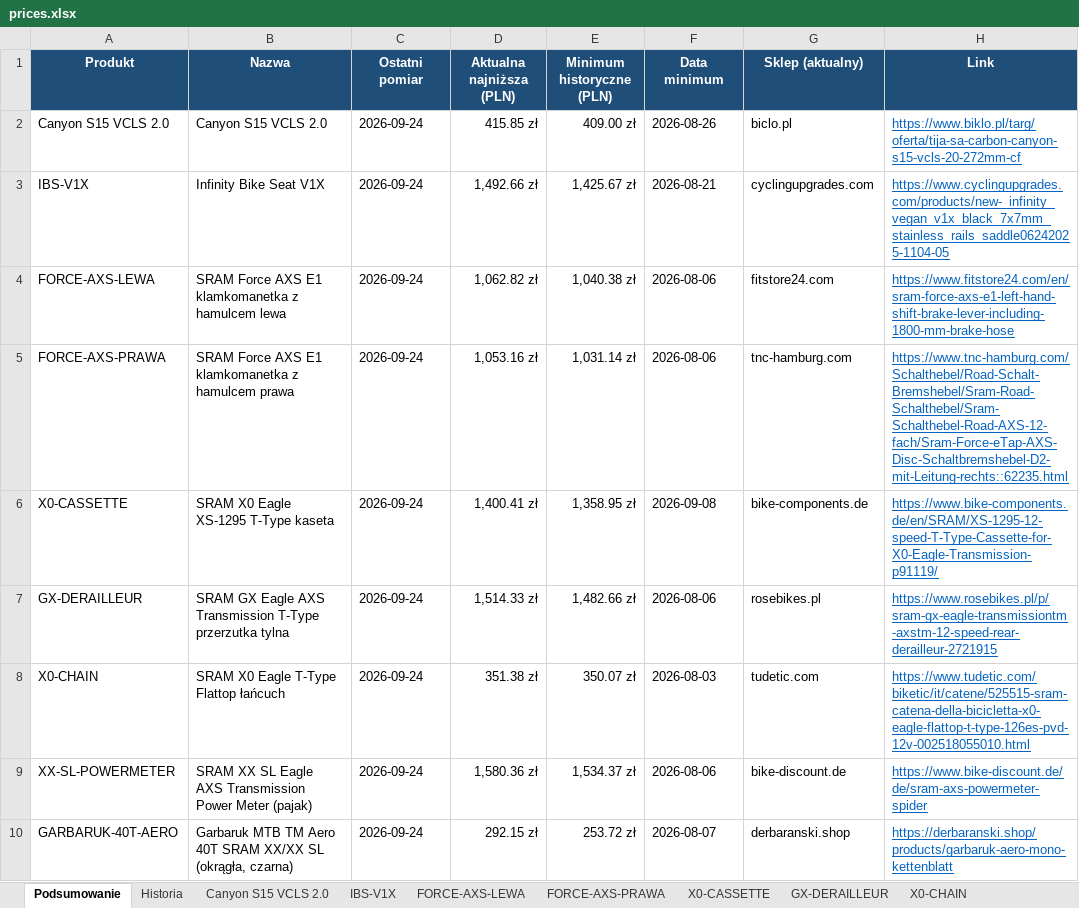
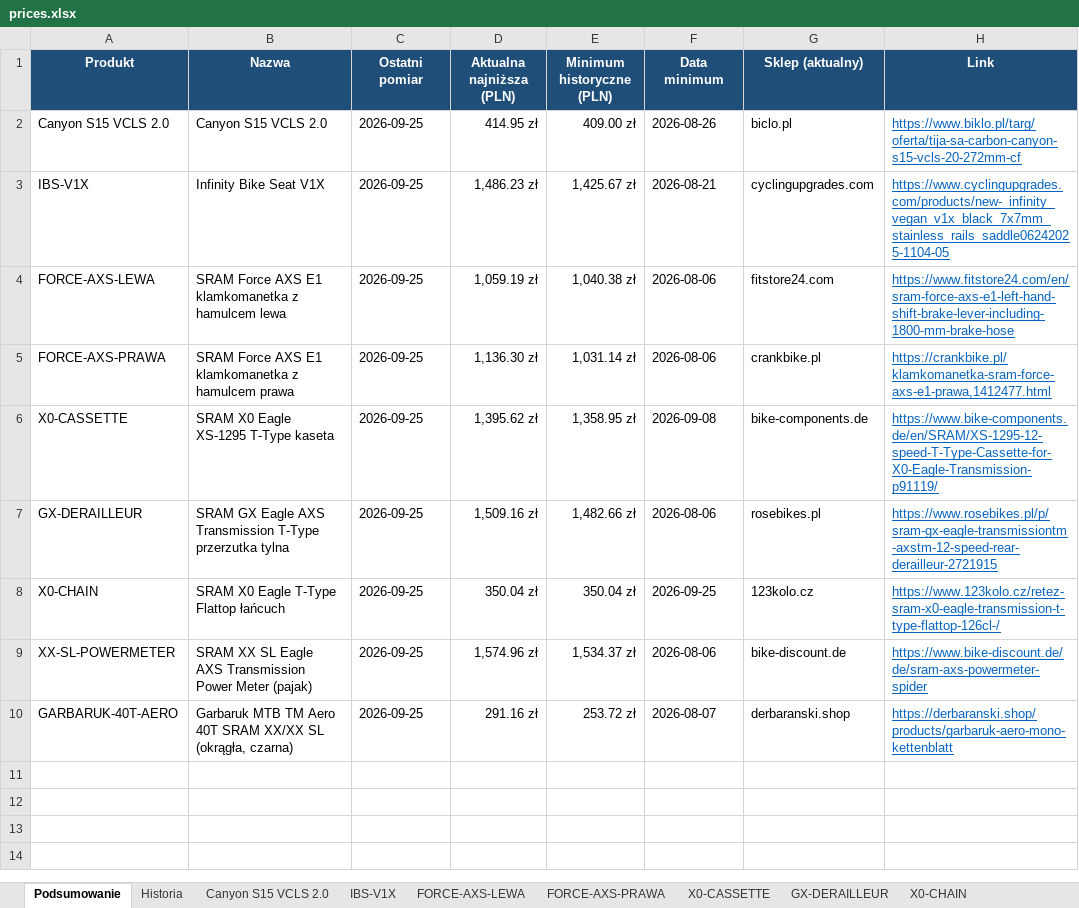
Before and after one commit to Wotjek/PriceChecker, an Excel workbook: output/prices.xlsx, sheet Podsumowanie, drawn as a sheet; values as stored, in another font and other column widths than the file's, no borders; the diff names each change by its address in the sheet, - before the commit and + after, or states it on an @@ line.

```diff
--- a/output/prices.xlsx (sheet Podsumowanie)
+++ b/output/prices.xlsx (sheet Podsumowanie)
-C2:C10 (Ostatni pomiar): 2026-09-24
+C2:C10 (Ostatni pomiar): 2026-09-25
-D2 (Aktualna najniższa (PLN)): 415.85 zł
+D2 (Aktualna najniższa (PLN)): 414.95 zł
-D3 (Aktualna najniższa (PLN)): 1,492.66 zł
+D3 (Aktualna najniższa (PLN)): 1,486.23 zł
-D4 (Aktualna najniższa (PLN)): 1,062.82 zł
+D4 (Aktualna najniższa (PLN)): 1,059.19 zł
-D5 (Aktualna najniższa (PLN)): 1,053.16 zł
+D5 (Aktualna najniższa (PLN)): 1,136.30 zł
-G5 (Sklep (aktualny)): tnc-hamburg.com
+G5 (Sklep (aktualny)): crankbike.pl
-H5 (Link): https://www.tnc-hamburg.com/Schalthebel/Road-Schalt-Bremshebel/Sram-Road-Schalthebel/Sram-Schalthebel-Road-AXS-12-fach/Sram-Force-eTap-AXS-Disc-Schaltbremshebel-D2-mit-Leitung-rechts::62235.html
+H5 (Link): https://crankbike.pl/klamkomanetka-sram-force-axs-e1-prawa,1412477.html
-D6 (Aktualna najniższa (PLN)): 1,400.41 zł
+D6 (Aktualna najniższa (PLN)): 1,395.62 zł
-D7 (Aktualna najniższa (PLN)): 1,514.33 zł
+D7 (Aktualna najniższa (PLN)): 1,509.16 zł
-D8 (Aktualna najniższa (PLN)): 351.38 zł
+D8 (Aktualna najniższa (PLN)): 350.04 zł
-E8 (Minimum historyczne (PLN)): 350.07 zł
+E8 (Minimum historyczne (PLN)): 350.04 zł
-F8 (Data minimum): 2026-08-03
+F8 (Data minimum): 2026-09-25
-G8 (Sklep (aktualny)): tudetic.com
+G8 (Sklep (aktualny)): 123kolo.cz
-H8 (Link): https://www.tudetic.com/biketic/it/catene/525515-sram-catena-della-bicicletta-x0-eagle-flattop-t-type-126es-pvd-12v-002518055010.html
+H8 (Link): https://www.123kolo.cz/retez-sram-x0-eagle-transmission-t-type-flattop-126cl-/
-D9 (Aktualna najniższa (PLN)): 1,580.36 zł
+D9 (Aktualna najniższa (PLN)): 1,574.96 zł
-D10 (Aktualna najniższa (PLN)): 292.15 zł
+D10 (Aktualna najniższa (PLN)): 291.16 zł
```
Also changed, not shown: sheet Historia, sheet GARBARUK-40T-AERO, sheet Canyon S15 VCLS 2.0, sheet XX-SL-POWERMETER, sheet GX-DERAILLEUR, sheet FORCE-AXS-LEWA, 4 more sheets, charts or pictures, 8 other files.
